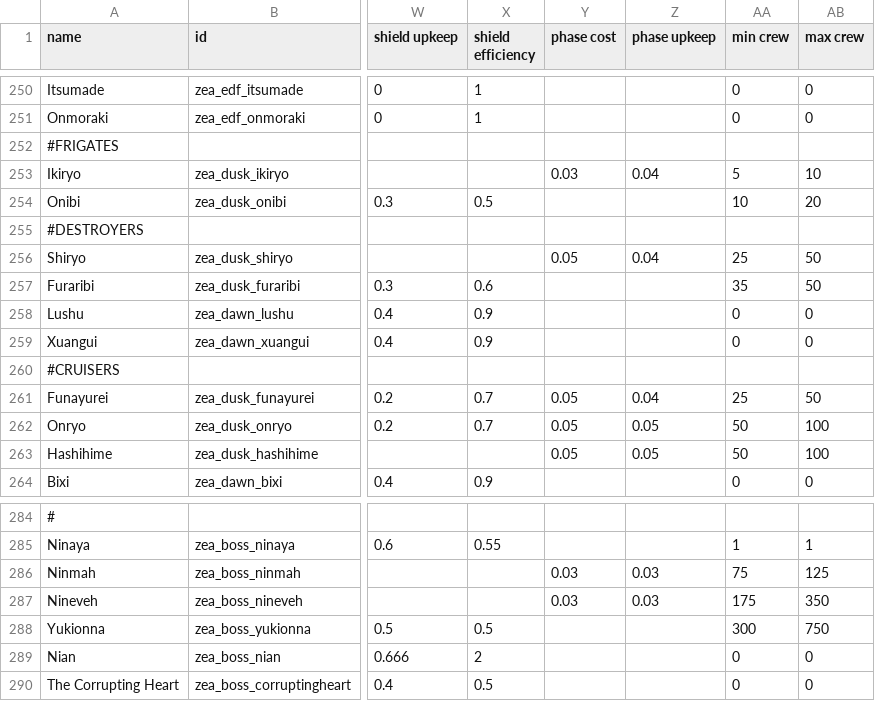
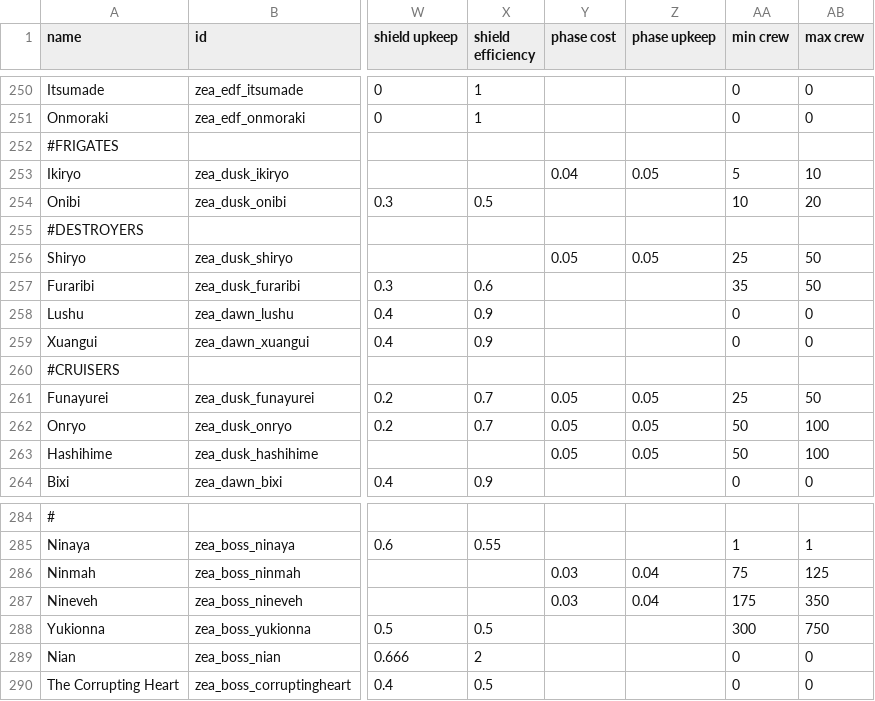
Before and after one commit to Dal-041/Knights_of_Ludd, a CSV file: data/hulls/ship_data.csv, drawn as a sheet; only a part is shown, gaps mark what is left out; the diff names each change by its address in the sheet, - before the commit and + after, or states it on an @@ line.

```diff
--- a/data/hulls/ship_data.csv
+++ b/data/hulls/ship_data.csv
-Y253 (phase cost): 0.03
+Y253 (phase cost): 0.04
-Z253 (phase upkeep): 0.04
+Z253 (phase upkeep): 0.05
-Z256 (phase upkeep): 0.04
+Z256 (phase upkeep): 0.05
-Z261 (phase upkeep): 0.04
+Z261 (phase upkeep): 0.05
-Z286:Z287 (phase upkeep): 0.03
+Z286:Z287 (phase upkeep): 0.04
```
Also changed, not shown: 3 other files.
